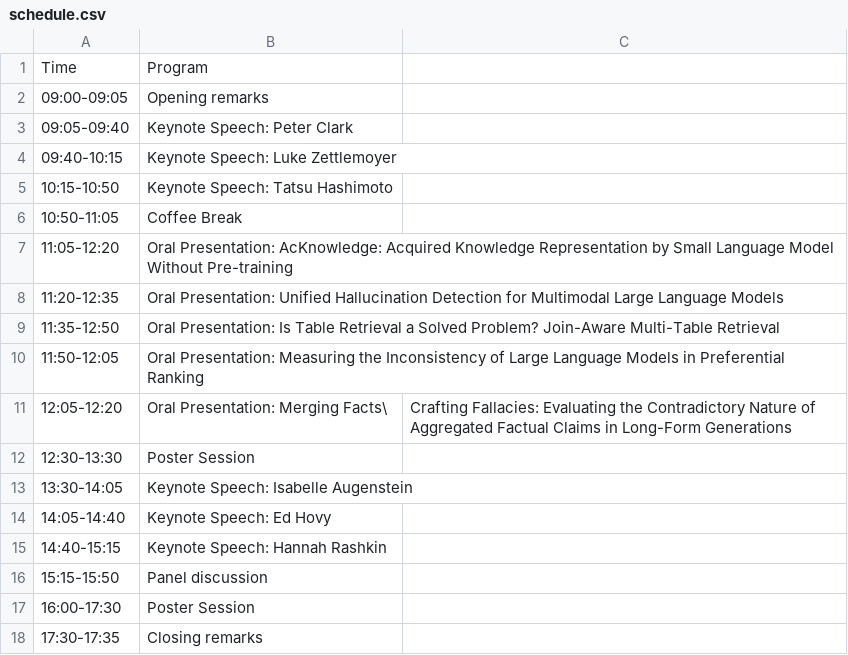
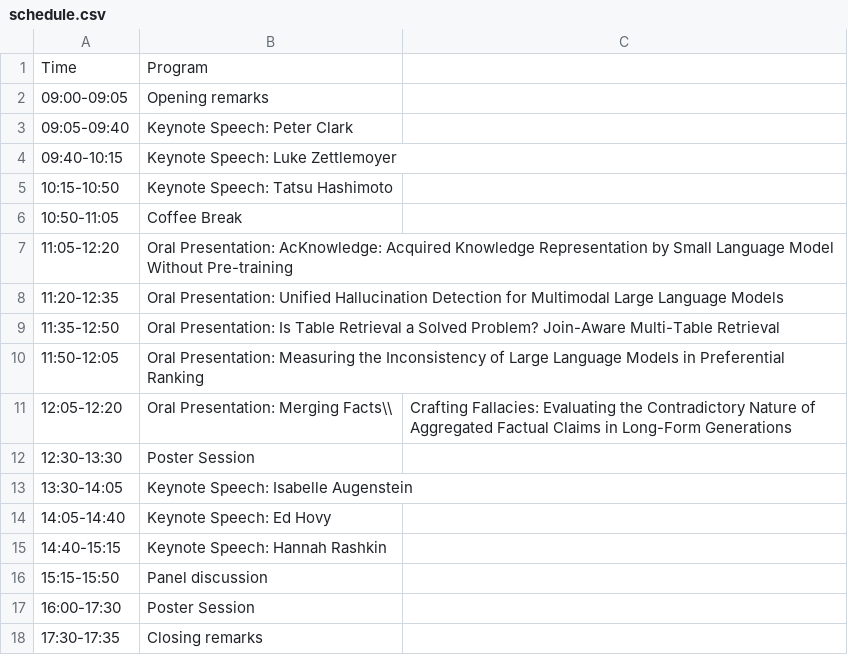
Before and after one commit to Knowledgeable-LM/Knowledgeable-LM.github.io, a CSV file: home/schedule.csv, drawn as a sheet.

Commit message:
Build website

```diff
--- a/home/schedule.csv
+++ b/home/schedule.csv
@@ -10,3 +10,3 @@ Time, Program
 11:50-12:05, Oral Presentation: Measuring the Inconsistency of Large Language Models in Preferential Ranking
-12:05-12:20, Oral Presentation: Merging Facts\, Crafting Fallacies: Evaluating the Contradictory Nature of Aggregated Factual Claims in Long-Form Generations
+12:05-12:20, Oral Presentation: Merging Facts\\, Crafting Fallacies: Evaluating the Contradictory Nature of Aggregated Factual Claims in Long-Form Generations
 12:30-13:30, Poster Session
```
